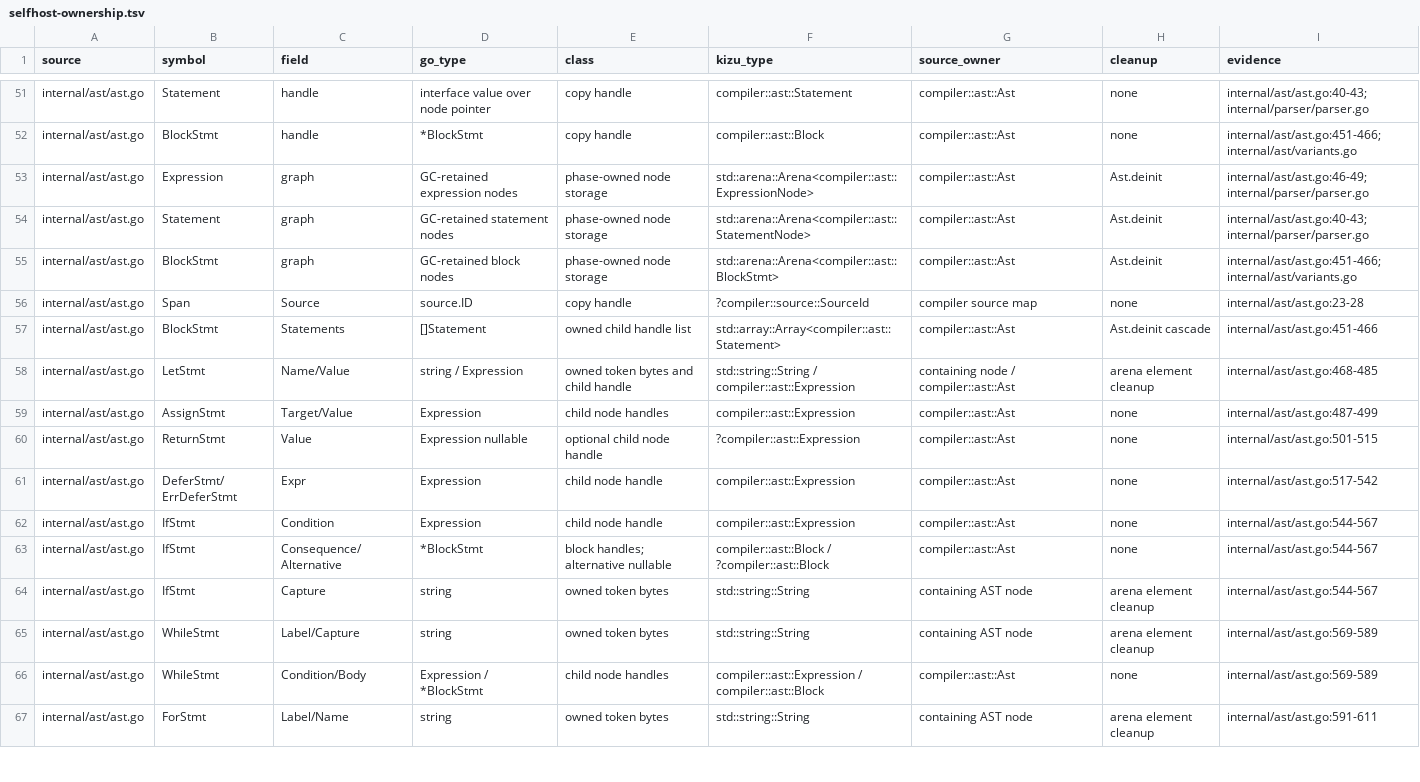
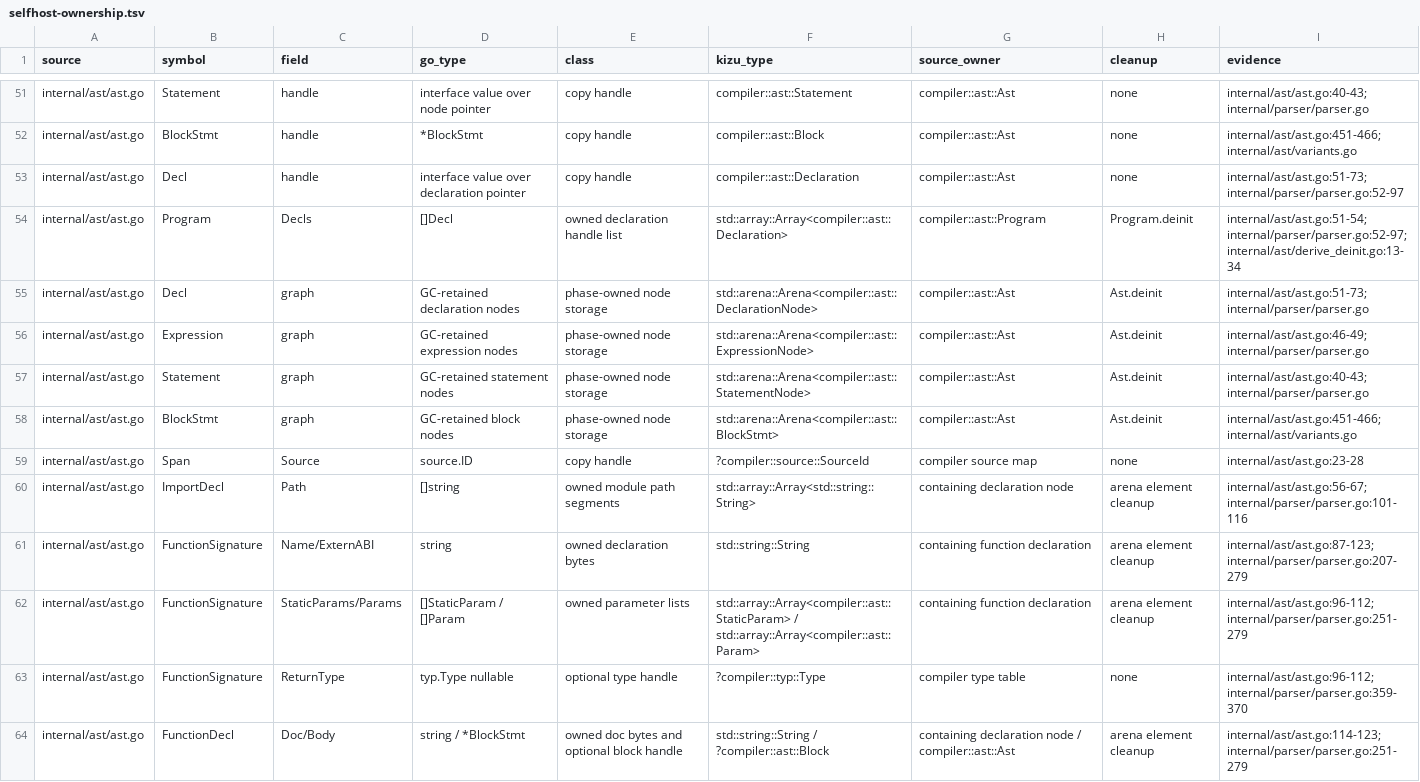
Before and after one commit to kizu-lang/kizu, a TSV file: docs/selfhost-ownership.tsv, drawn as a sheet; only a part is shown, gaps mark what is left out; the shorter side is filled out with more unchanged rows; the diff covers the shown part only; the diff names each change by its address in the sheet, - before the commit and + after, or states it on an @@ line.

Commit message:
Port declaration AST graph

```diff
--- a/docs/selfhost-ownership.tsv
+++ b/docs/selfhost-ownership.tsv
+row 53: internal/ast/ast.go | Decl | handle | interface value over declaration pointer | copy handle | compiler::ast::Declaration | compiler::ast::Ast | none | internal/ast/ast.go:51-73; internal/parser/parser.go:52-97
+row 54: internal/ast/ast.go | Program | Decls | []Decl | owned declaration handle list | std::array::Array<compiler::ast::Declaration> | compiler::ast::Program | Program.deinit | internal/ast/ast.go:51-54; internal/parser/parser.go:52-97; internal/ast/derive_deinit.go:13-34
+row 55: internal/ast/ast.go | Decl | graph | GC-retained declaration nodes | phase-owned node storage | std::arena::Arena<compiler::ast::DeclarationNode> | compiler::ast::Ast | Ast.deinit | internal/ast/ast.go:51-73; internal/parser/parser.go
+row 60: internal/ast/ast.go | ImportDecl | Path | []string | owned module path segments | std::array::Array<std::string::String> | containing declaration node | arena element cleanup | internal/ast/ast.go:56-67; internal/parser/parser.go:101-116
+row 61: internal/ast/ast.go | FunctionSignature | Name/ExternABI | string | owned declaration bytes | std::string::String | containing function declaration | arena element cleanup | internal/ast/ast.go:87-123; internal/parser/parser.go:207-279
+row 62: internal/ast/ast.go | FunctionSignature | StaticParams/Params | []StaticParam / []Param | owned parameter lists | std::array::Array<compiler::ast::StaticParam> / std::array::Array<compiler::ast::Param> | containing function declaration | arena element cleanup | internal/ast/ast.go:96-112; internal/parser/parser.go:251-279
+row 63: internal/ast/ast.go | FunctionSignature | ReturnType | typ.Type nullable | optional type handle | ?compiler::typ::Type | compiler type table | none | internal/ast/ast.go:96-112; internal/parser/parser.go:359-370
+row 64: internal/ast/ast.go | FunctionDecl | Doc/Body | string / *BlockStmt | owned doc bytes and optional block handle | std::string::String / ?compiler::ast::Block | containing declaration node / compiler::ast::Ast | arena element cleanup | internal/ast/ast.go:114-123; internal/parser/parser.go:251-279
```
Also changed, not shown: 11 added rows elsewhere in this file, 2 other files.
